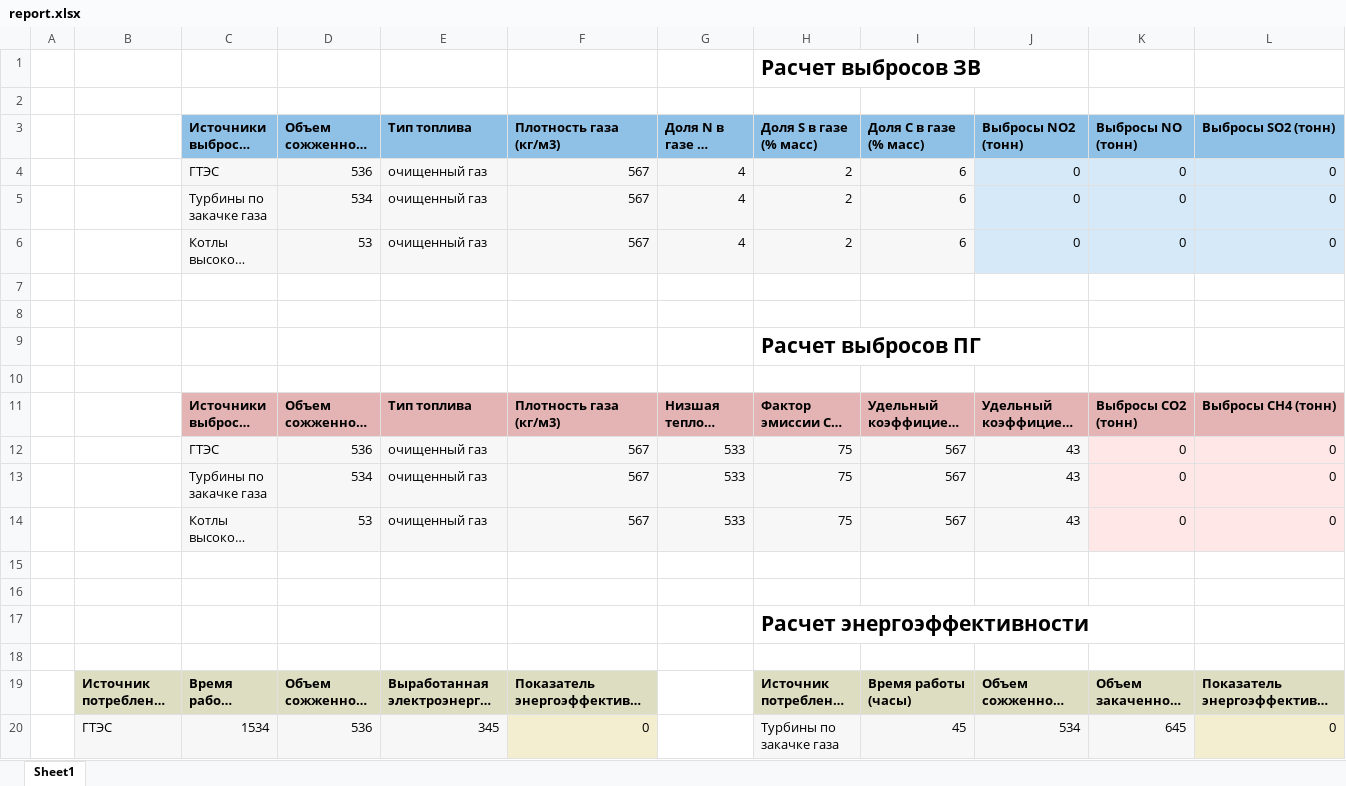
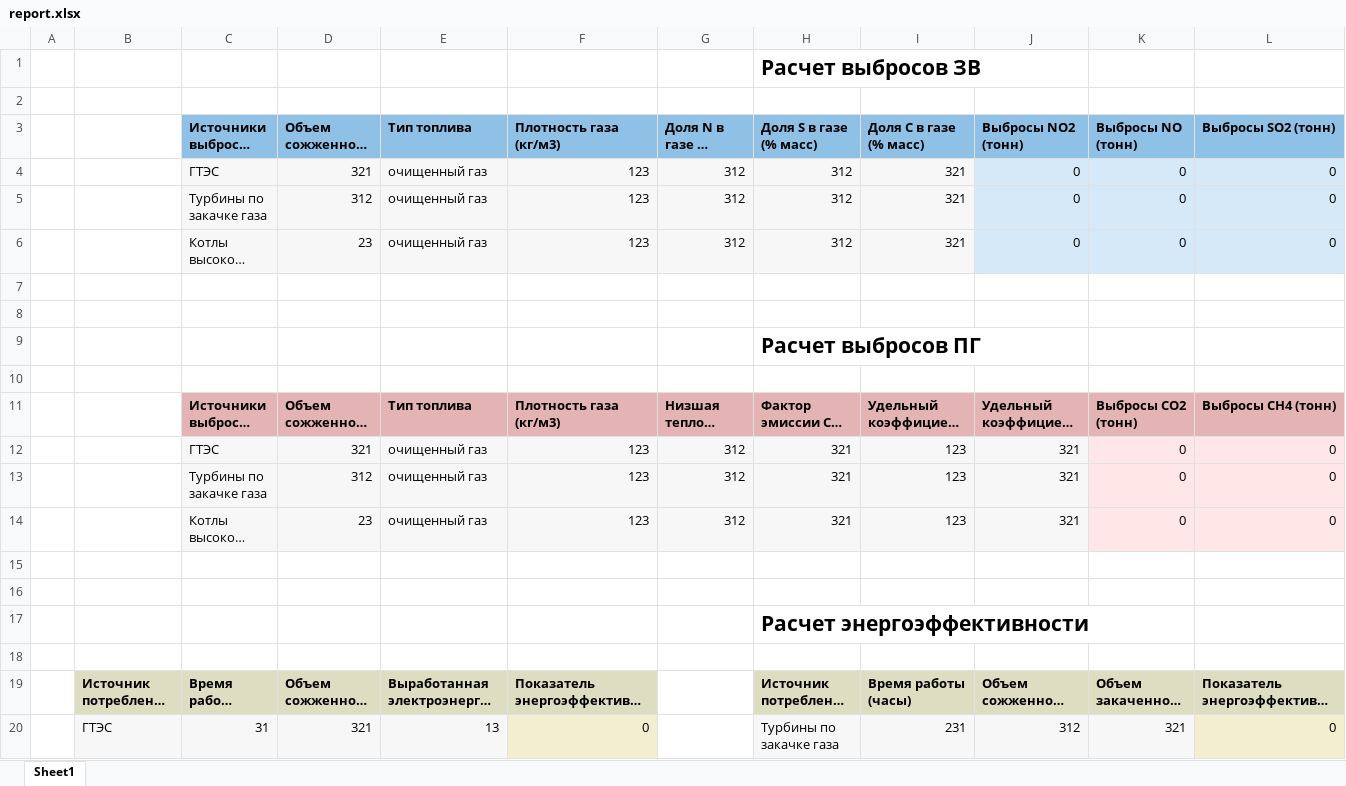
Before and after one commit to Valss22/kzenergy, an Excel workbook: report.xlsx, sheet Sheet1, drawn as a sheet; only a part is shown; long unchanged cells end in …; values as stored, in another font and other column widths than the file's, no borders; removed rows and columns are numbered as before the commit, all else as after; rows hold the shown columns only; the diff names each change by its address in the sheet, - before the commit and + after, or states it on an @@ line.

```diff
--- a/report.xlsx (sheet Sheet1)
+++ b/report.xlsx (sheet Sheet1)
-D4 (Объем сожженного газа (тыс*м3)): 536
+D4 (Объем сожженного газа (тыс*м3)): 321
-F4:F6 (Плотность газа (кг/м3)): 567
+F4:F6 (Плотность газа (кг/м3)): 123
-G4:G6 (Доля N в газе (% масс)): 4
+G4:G6 (Доля N в газе (% масс)): 312
-H4:H6 (Доля S в газе (% масс)): 2
+H4:H6 (Доля S в газе (% масс)): 312
-I4:I6 (Доля C в газе (% масс)): 6
+I4:I6 (Доля C в газе (% масс)): 321
-D5 (Объем сожженного газа (тыс*м3)): 534
+D5 (Объем сожженного газа (тыс*м3)): 312
-D6 (Объем сожженного газа (тыс*м3)): 53
+D6 (Объем сожженного газа (тыс*м3)): 23
-D12 (Объем сожженного газа (тыс*м3)): 536
+D12 (Объем сожженного газа (тыс*м3)): 321
-F12:F14 (Плотность газа (кг/м3)): 567
+F12:F14 (Плотность газа (кг/м3)): 123
-G12:G14 (Доля N в газе (% масс)): 533
+G12:G14 (Доля N в газе (% масс)): 312
-H12:H14 (Доля S в газе (% масс)): 75
+H12:H14 (Доля S в газе (% масс)): 321
-I12:I14 (Доля C в газе (% масс)): 567
+I12:I14 (Доля C в газе (% масс)): 123
-J12:J14 (Выбросы NO2 (тонн)): 43
+J12:J14 (Выбросы NO2 (тонн)): 321
-D13 (Объем сожженного газа (тыс*м3)): 534
+D13 (Объем сожженного газа (тыс*м3)): 312
-D14 (Объем сожженного газа (тыс*м3)): 53
+D14 (Объем сожженного газа (тыс*м3)): 23
-row 20:  | ГТЭС | 1534 | 536 | 345 | 0 |  | Турбины по закачке газа | 45 | 534 | 645 | 0
+row 20:  | ГТЭС | 31 | 321 | 13 | 0 |  | Турбины по закачке газа | 231 | 312 | 321 | 0
```
Also changed, not shown: 4 other files.
